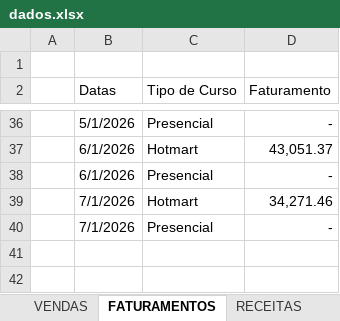
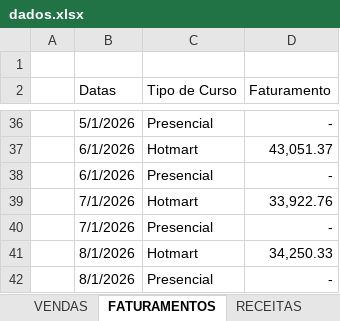
Before and after one commit to Lucas-BPO/Dashboard-Financeiro-Gerencial-Autoria, an Excel workbook: dados.xlsx, sheet FATURAMENTOS, drawn as a sheet; only a part is shown, gaps mark what is left out; values as stored, in another font and other column widths than the file's, no borders; table styles not drawn; the diff names each change by its address in the sheet, - before the commit and + after, or states it on an @@ line.

```diff
--- a/dados.xlsx (sheet FATURAMENTOS)
+++ b/dados.xlsx (sheet FATURAMENTOS)
-D39 (Faturamento): 34,271.46
+D39 (Faturamento): 33,922.76
+row 41:  | 8/1/2026 | Hotmart | 34,250.33
+row 42:  | 8/1/2026 | Presencial | -
```
Also changed, not shown: sheet CENTROS DE CUSTO, sheet VENDAS, sheet DFC, sheet SALDOS, sheet RECEITAS, formulas that keep their value, 1 other file.
